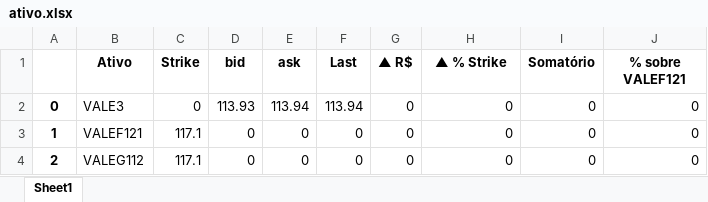
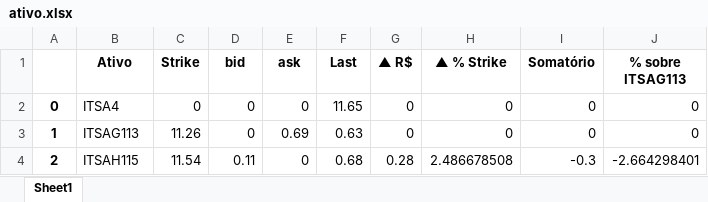
Before and after one commit to rcarasek/MT5-vs-001, an Excel workbook: ativo.xlsx, sheet Sheet1, drawn as a sheet; values as stored, in another font and other column widths than the file's, no borders; the diff names each change by its address in the sheet, - before the commit and + after, or states it on an @@ line.

```diff
--- a/ativo.xlsx (sheet Sheet1)
+++ b/ativo.xlsx (sheet Sheet1)
-J1: % sobre VALEF121
+J1: % sobre ITSAG113
-B2 (Ativo): VALE3
+B2 (Ativo): ITSA4
-D2 (bid): 113.93
+D2 (bid): 0
-E2 (ask): 113.94
+E2 (ask): 0
-F2 (Last): 113.94
+F2 (Last): 11.65
-B3 (Ativo): VALEF121
+B3 (Ativo): ITSAG113
-C3 (Strike): 117.1
+C3 (Strike): 11.26
-E3 (ask): 0
+E3 (ask): 0.69
-F3 (Last): 0
+F3 (Last): 0.63
-B4 (Ativo): VALEG112
+B4 (Ativo): ITSAH115
-C4 (Strike): 117.1
+C4 (Strike): 11.54
-D4 (bid): 0
+D4 (bid): 0.11
-F4 (Last): 0
+F4 (Last): 0.68
-G4 (▲ R$): 0
+G4 (▲ R$): 0.28
-H4 (▲ % Strike): 0
+H4 (▲ % Strike): 2.486678508
-I4 (Somatório): 0
+I4 (Somatório): -0.3
-J4 (% sobre ITSAG113): 0
+J4 (% sobre ITSAG113): -2.664298401
```
Also changed, not shown: TravaAltaPut.xlsx, 8 other files.
